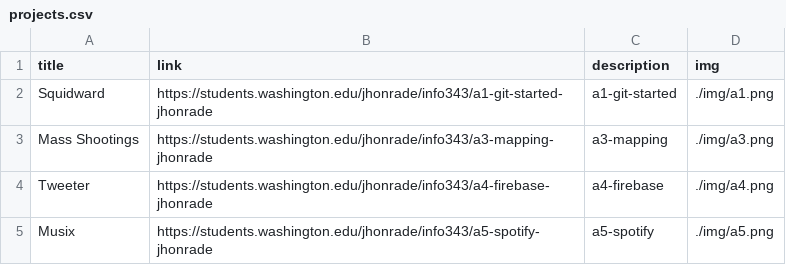
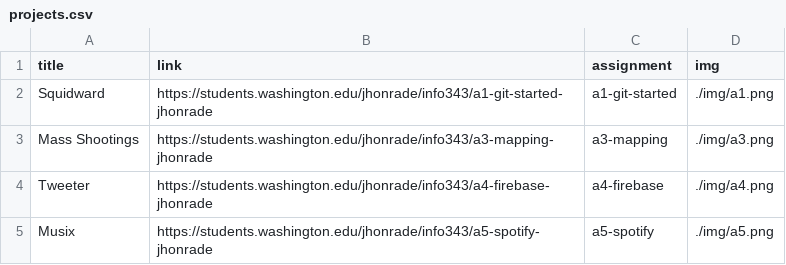
Before and after one commit to jhonrade/a7-portfolio, a CSV file: public/data/projects.csv, drawn as a sheet.

```diff
--- a/public/data/projects.csv
+++ b/public/data/projects.csv
@@ -1,2 +1,2 @@
-title,link,description,img
+title,link,assignment,img
 Squidward,https://students.washington.edu/jhonrade/info343/a1-git-started-jhonrade, a1-git-started, ./img/a1.png
```
Also changed, not shown: 10 other files.
